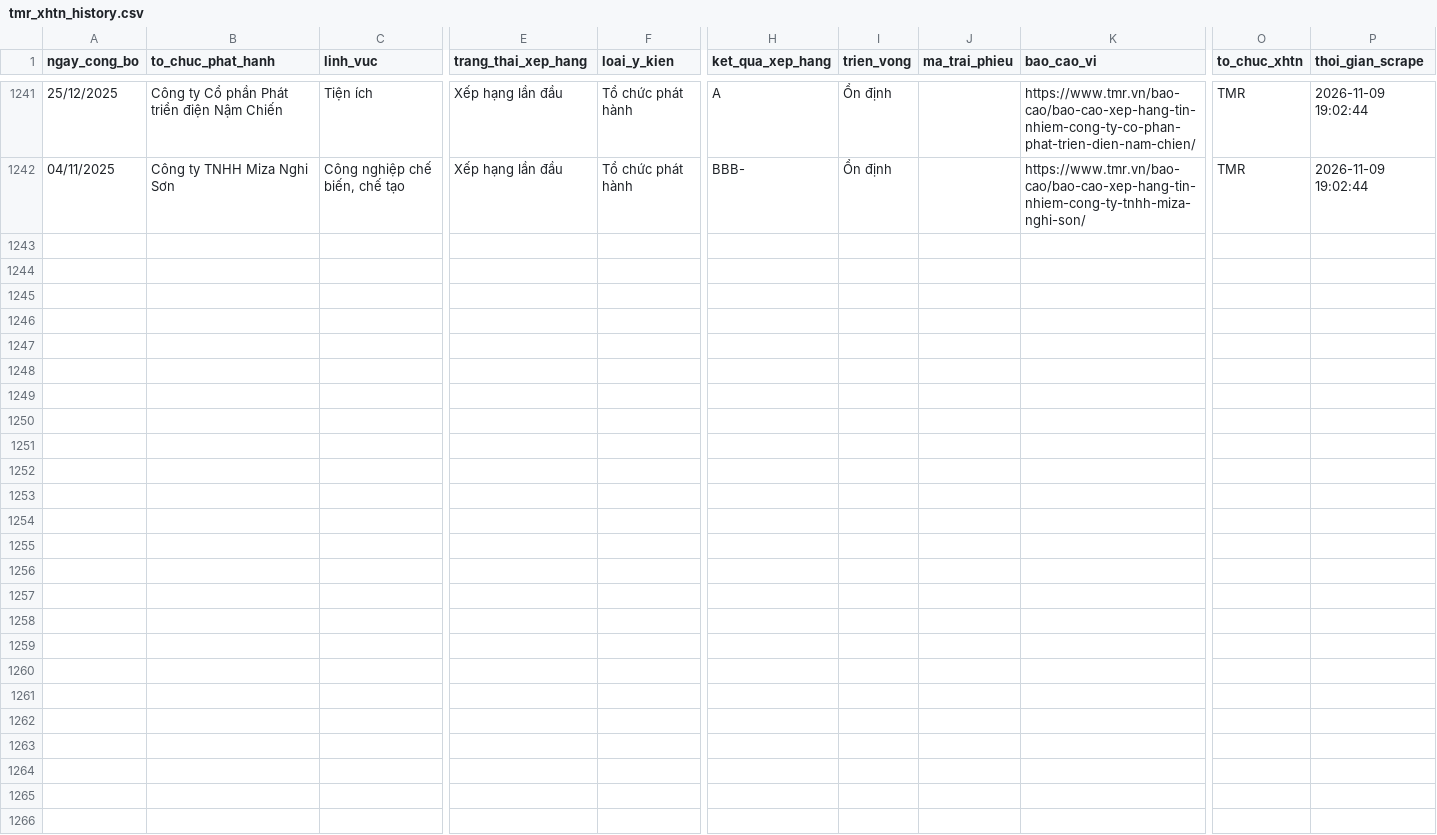
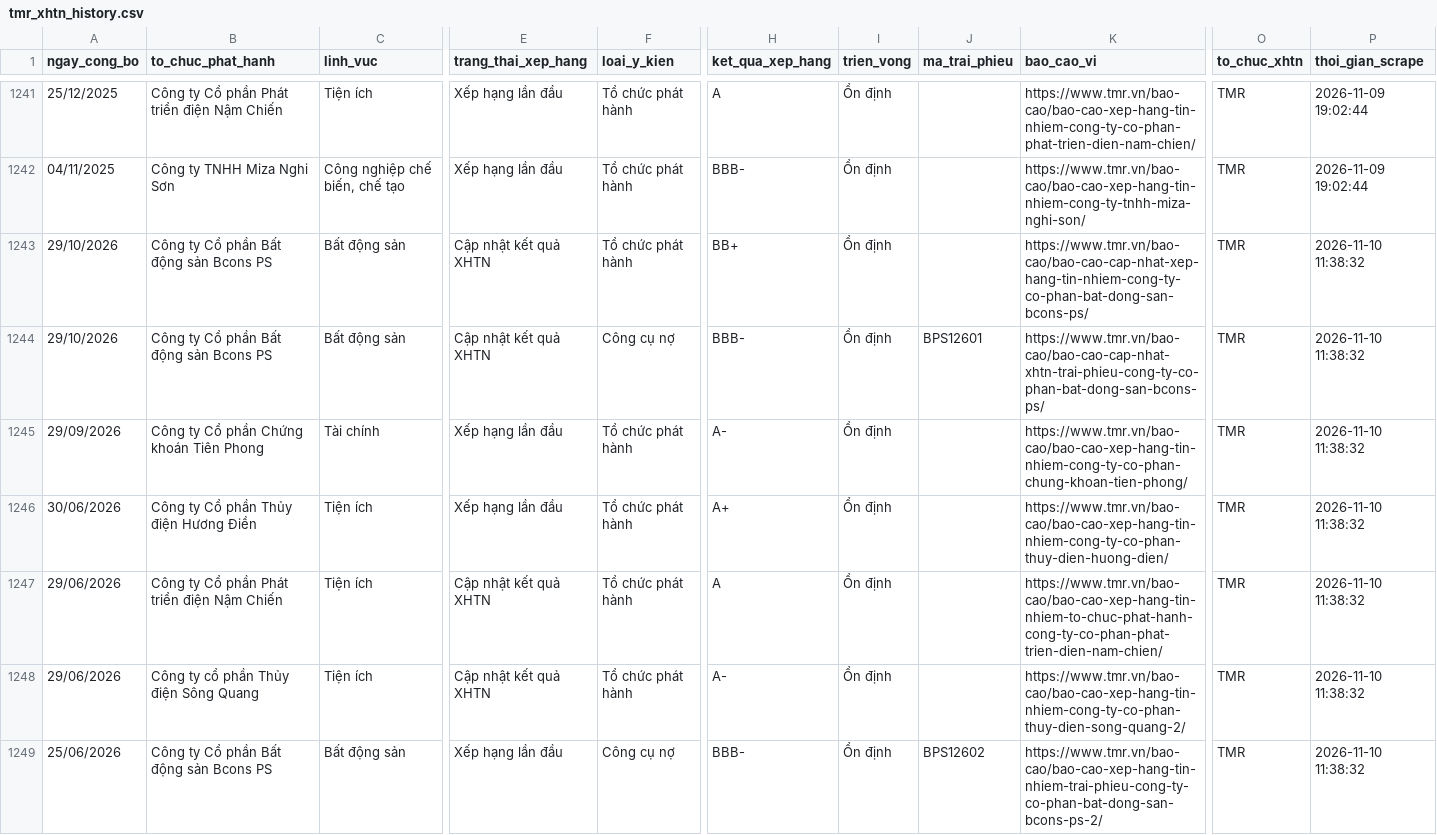
Before and after one commit to thanhnhaxinhdep/bond-dashboard, a CSV file: pipeline/credit_rating/output/tmr_xhtn_history.csv, drawn as a sheet; only a part is shown, gaps mark what is left out; rows hold the shown columns only; the diff covers the shown part only; the diff names each change by its address in the sheet, - before the commit and + after, or states it on an @@ line.

```diff
--- a/pipeline/credit_rating/output/tmr_xhtn_history.csv
+++ b/pipeline/credit_rating/output/tmr_xhtn_history.csv
+row 1243: 29/10/2026 | Công ty Cổ phần Bất động sản Bcons PS | Bất động sản | Cập nhật kết quả XHTN | Tổ chức phát hành | BB+ | Ổn định |  | https://www.tmr.vn/bao-cao/bao-cao-cap-nhat-xep-hang-tin-nhiem-cong-ty-co-phan-bat-dong-san-bcons-ps/ | TMR | 2026-11-10 11:38:32
+row 1244: 29/10/2026 | Công ty Cổ phần Bất động sản Bcons PS | Bất động sản | Cập nhật kết quả XHTN | Công cụ nợ | BBB- | Ổn định | BPS12601 | https://www.tmr.vn/bao-cao/bao-cao-cap-nhat-xhtn-trai-phieu-cong-ty-co-phan-bat-dong-san-bcons-ps/ | TMR | 2026-11-10 11:38:32
+row 1245: 29/09/2026 | Công ty Cổ phần Chứng khoán Tiên Phong | Tài chính | Xếp hạng lần đầu | Tổ chức phát hành | A- | Ổn định |  | https://www.tmr.vn/bao-cao/bao-cao-xep-hang-tin-nhiem-cong-ty-co-phan-chung-khoan-tien-phong/ | TMR | 2026-11-10 11:38:32
+row 1246: 30/06/2026 | Công ty Cổ phần Thủy điện Hương Điền | Tiện ích | Xếp hạng lần đầu | Tổ chức phát hành | A+ | Ổn định |  | https://www.tmr.vn/bao-cao/bao-cao-xep-hang-tin-nhiem-cong-ty-co-phan-thuy-dien-huong-dien/ | TMR | 2026-11-10 11:38:32
+row 1247: 29/06/2026 | Công ty Cổ phần Phát triển điện Nậm Chiến | Tiện ích | Cập nhật kết quả XHTN | Tổ chức phát hành | A | Ổn định |  | https://www.tmr.vn/bao-cao/bao-cao-xep-hang-tin-nhiem-to-chuc-phat-hanh-cong-ty-co-phan-phat-trien-dien-nam-chien/ | TMR | 2026-11-10 11:38:32
+row 1248: 29/06/2026 | Công ty cổ phần Thủy điện Sông Quang | Tiện ích | Cập nhật kết quả XHTN | Tổ chức phát hành | A- | Ổn định |  | https://www.tmr.vn/bao-cao/bao-cao-xep-hang-tin-nhiem-cong-ty-co-phan-thuy-dien-song-quang-2/ | TMR | 2026-11-10 11:38:32
+row 1249: 25/06/2026 | Công ty Cổ phần Bất động sản Bcons PS | Bất động sản | Xếp hạng lần đầu | Công cụ nợ | BBB- | Ổn định | BPS12602 | https://www.tmr.vn/bao-cao/bao-cao-xep-hang-tin-nhiem-trai-phieu-cong-ty-co-phan-bat-dong-san-bcons-ps-2/ | TMR | 2026-11-10 11:38:32
```
Also changed, not shown: 7 added rows elsewhere in this file, pipeline/credit_rating/output/sniratings_xhtn_history.csv, 35 other files.
